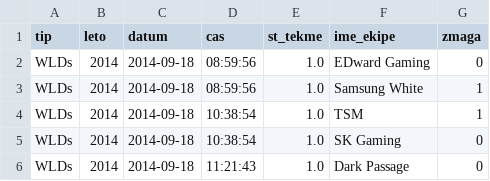
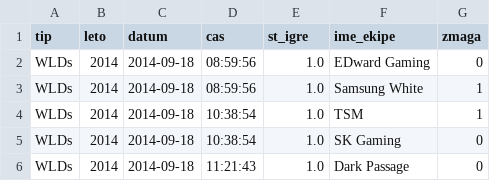
Before and after one commit to mojcasilc/LOL-World-Championship, a CSV file: podatki/tekma.csv, drawn as a sheet; only a part is shown.

```diff
--- a/podatki/tekma.csv
+++ b/podatki/tekma.csv
@@ -1,2 +1,2 @@
-tip,leto,datum,cas,st_tekme,ime_ekipe,zmaga
+tip,leto,datum,cas,st_igre,ime_ekipe,zmaga
 WLDs,2014,2014-09-18,08:59:56,1.0,EDward Gaming,0
```
Also changed, not shown: 4 other files.
